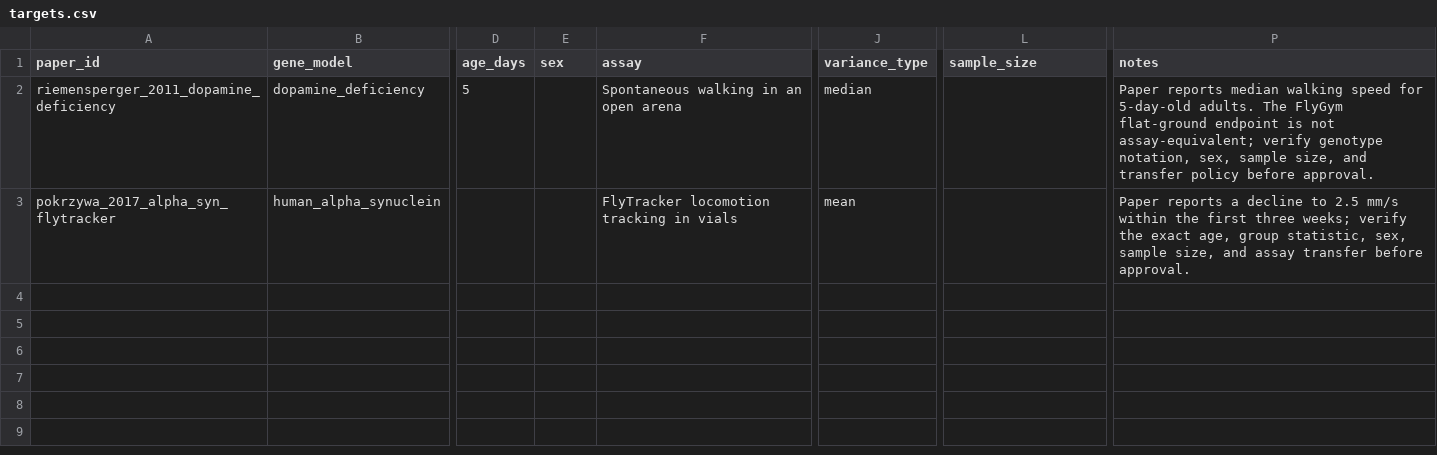
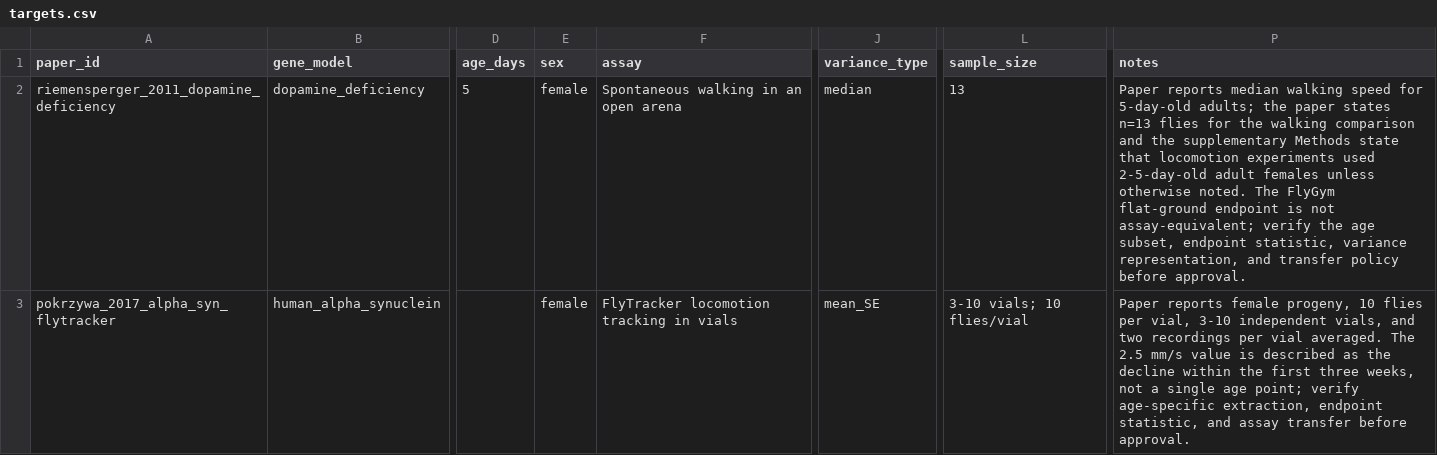
Before and after one commit to TanVi3001/drosophila-pd-neural-disease, a CSV file: calibration_targets/targets.csv, drawn as a sheet; only a part is shown, gaps mark what is left out; the diff names each change by its address in the sheet, - before the commit and + after, or states it on an @@ line.

Commit message:
Prepare literature phenotype review and calibration handoff

```diff
--- a/calibration_targets/targets.csv
+++ b/calibration_targets/targets.csv
-E2:E3 (sex): (empty)
+E2:E3 (sex): female
-L2 (sample_size): (empty)
+L2 (sample_size): 13
-P2 (notes): …for 5-day-old adults. The FlyGym flat-ground endpoint is not assay-equivalent; verify genotype notation, sex, sample size, and transfer…
+P2 (notes): …for 5-day-old adults; the paper states n=13 flies for the walking comparison and the supplementary Methods state that locomotion experiments used 2-5-day-old adult females unless otherwise noted. The FlyGym flat-ground endpoint is not assay-equivalent; verify the age subset, endpoint statistic, variance representation, and transfer…
-J3 (variance_type): mean
+J3 (variance_type): mean_SE
-L3 (sample_size): (empty)
+L3 (sample_size): 3-10 vials; 10 flies/vial
-P3 (notes): Paper reports a decline to 2.5 mm/s within the first three weeks; verify the exact age, group statistic, sex, sample size, and assay…
+P3 (notes): Paper reports female progeny, 10 flies per vial, 3-10 independent vials, and two recordings per vial averaged. The 2.5 mm/s value is described as the decline within the first three weeks, not a single age point; verify age-specific extraction, endpoint statistic, and assay…
```
Also changed, not shown: 45 other files.
